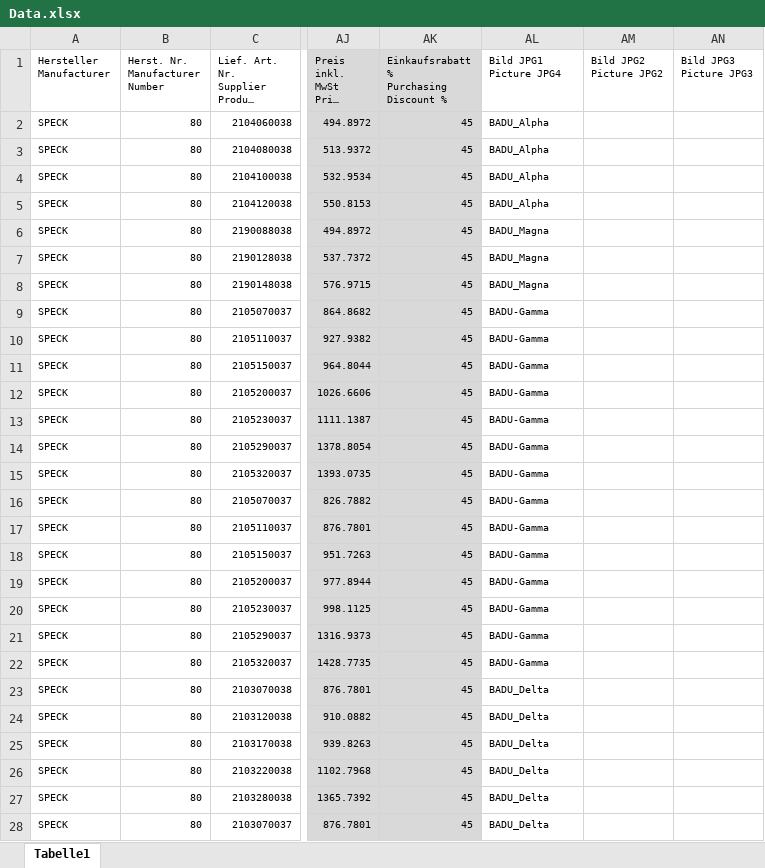
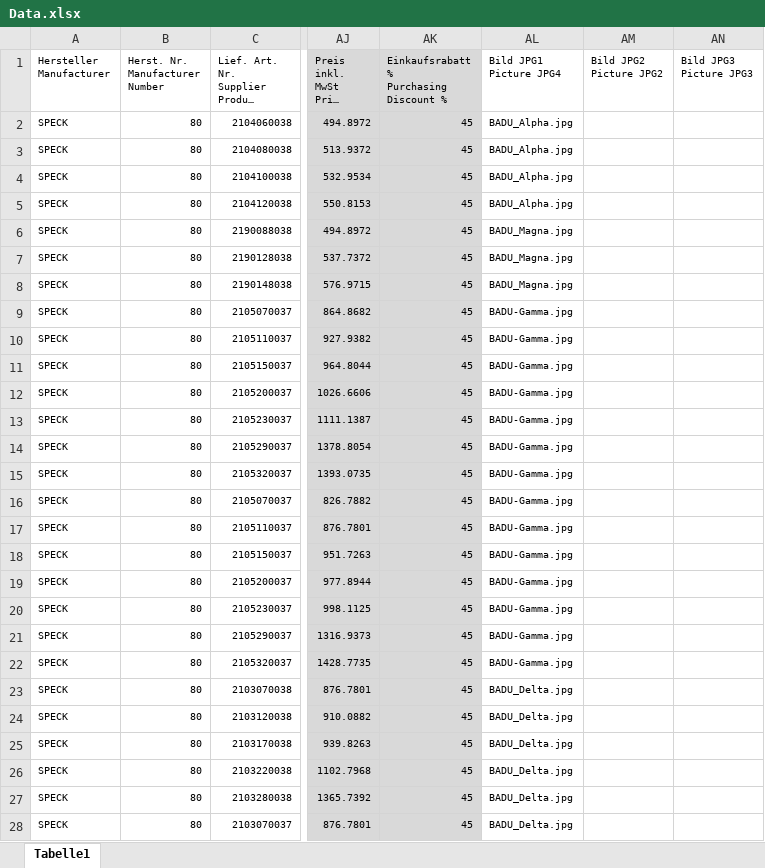
Before and after one commit to Ashishkumar6387784995/Spato, an Excel workbook: public/storage/products_import_files/Data.xlsx, sheet Tabelle1, drawn as a sheet; only a part is shown, gaps mark what is left out; long unchanged cells end in …; values as stored, in another font and other column widths than the file's, no borders; charts and pictures not drawn; the diff covers the shown part only; the diff names each change by its address in the sheet, - before the commit and + after, or states it on an @@ line.

```diff
--- a/public/storage/products_import_files/Data.xlsx (sheet Tabelle1)
+++ b/public/storage/products_import_files/Data.xlsx (sheet Tabelle1)
-AL2:AL5 (Bild JPG1 Picture JPG4): BADU_Alpha
+AL2:AL5 (Bild JPG1 Picture JPG4): BADU_Alpha.jpg
-AL6:AL8 (Bild JPG1 Picture JPG4): BADU_Magna
+AL6:AL8 (Bild JPG1 Picture JPG4): BADU_Magna.jpg
-AL9:AL22 (Bild JPG1 Picture JPG4): BADU-Gamma
+AL9:AL22 (Bild JPG1 Picture JPG4): BADU-Gamma.jpg
-AL23:AL28 (Bild JPG1 Picture JPG4): BADU_Delta
+AL23:AL28 (Bild JPG1 Picture JPG4): BADU_Delta.jpg
```
Also changed, not shown: 269 edited cells elsewhere in this sheet, charts or pictures, storage/app/public/products_import_files/Data.xlsx, 3 other files.
